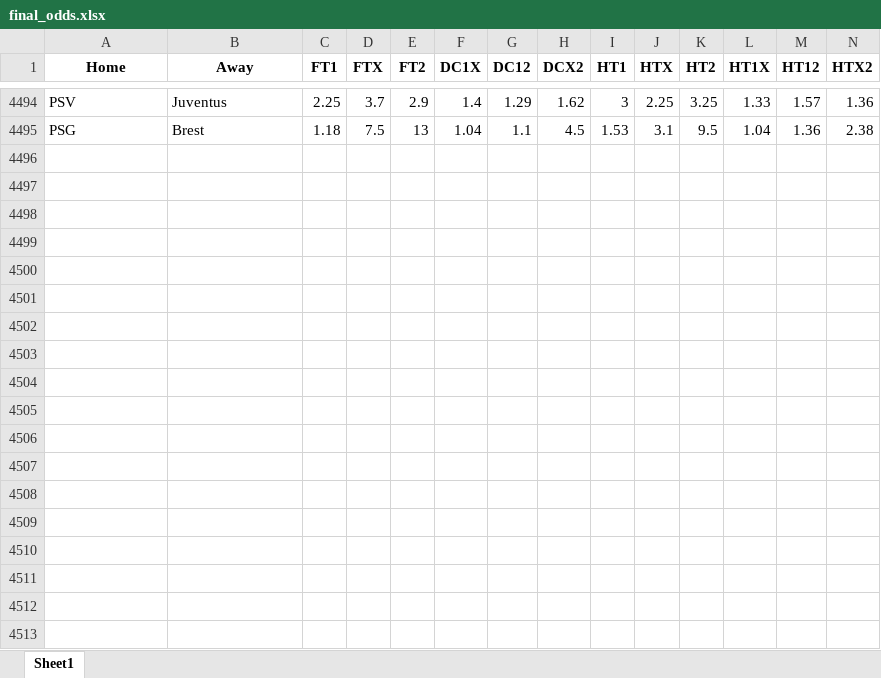
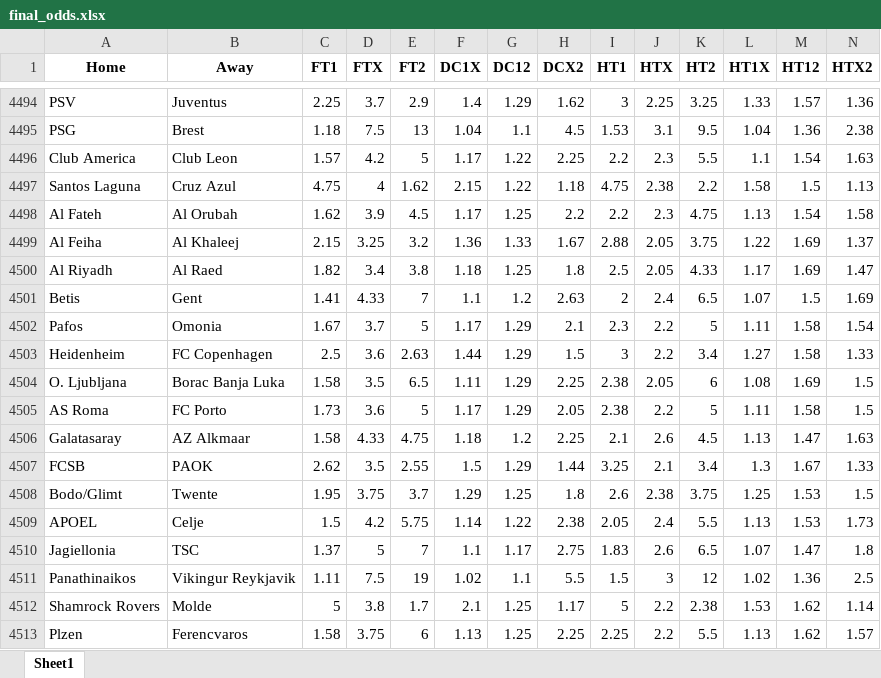
Before and after one commit to musayevf/Dixon_Coles_2025, an Excel workbook: dixon_coles_model_predictions/final_odds.xlsx, sheet Sheet1, drawn as a sheet; only a part is shown, gaps mark what is left out; values as stored, in another font and other column widths than the file's, no borders; rows hold the shown columns only; the diff covers the shown part only; the diff names each change by its address in the sheet, - before the commit and + after, or states it on an @@ line.

```diff
--- a/dixon_coles_model_predictions/final_odds.xlsx (sheet Sheet1)
+++ b/dixon_coles_model_predictions/final_odds.xlsx (sheet Sheet1)
+row 4496: Club America | Club Leon | 1.57 | 4.2 | 5 | 1.17 | 1.22 | 2.25 | 2.2 | 2.3 | 5.5 | 1.1 | 1.54 | 1.63
+row 4497: Santos Laguna | Cruz Azul | 4.75 | 4 | 1.62 | 2.15 | 1.22 | 1.18 | 4.75 | 2.38 | 2.2 | 1.58 | 1.5 | 1.13
+row 4498: Al Fateh | Al Orubah | 1.62 | 3.9 | 4.5 | 1.17 | 1.25 | 2.2 | 2.2 | 2.3 | 4.75 | 1.13 | 1.54 | 1.58
+row 4499: Al Feiha | Al Khaleej | 2.15 | 3.25 | 3.2 | 1.36 | 1.33 | 1.67 | 2.88 | 2.05 | 3.75 | 1.22 | 1.69 | 1.37
+row 4500: Al Riyadh | Al Raed | 1.82 | 3.4 | 3.8 | 1.18 | 1.25 | 1.8 | 2.5 | 2.05 | 4.33 | 1.17 | 1.69 | 1.47
+row 4501: Betis | Gent | 1.41 | 4.33 | 7 | 1.1 | 1.2 | 2.63 | 2 | 2.4 | 6.5 | 1.07 | 1.5 | 1.69
+row 4502: Pafos | Omonia | 1.67 | 3.7 | 5 | 1.17 | 1.29 | 2.1 | 2.3 | 2.2 | 5 | 1.11 | 1.58 | 1.54
+row 4503: Heidenheim | FC Copenhagen | 2.5 | 3.6 | 2.63 | 1.44 | 1.29 | 1.5 | 3 | 2.2 | 3.4 | 1.27 | 1.58 | 1.33
+row 4504: O. Ljubljana | Borac Banja Luka | 1.58 | 3.5 | 6.5 | 1.11 | 1.29 | 2.25 | 2.38 | 2.05 | 6 | 1.08 | 1.69 | 1.5
+row 4505: AS Roma | FC Porto | 1.73 | 3.6 | 5 | 1.17 | 1.29 | 2.05 | 2.38 | 2.2 | 5 | 1.11 | 1.58 | 1.5
+row 4506: Galatasaray | AZ Alkmaar | 1.58 | 4.33 | 4.75 | 1.18 | 1.2 | 2.25 | 2.1 | 2.6 | 4.5 | 1.13 | 1.47 | 1.63
+row 4507: FCSB | PAOK | 2.62 | 3.5 | 2.55 | 1.5 | 1.29 | 1.44 | 3.25 | 2.1 | 3.4 | 1.3 | 1.67 | 1.33
+row 4508: Bodo/Glimt | Twente | 1.95 | 3.75 | 3.7 | 1.29 | 1.25 | 1.8 | 2.6 | 2.38 | 3.75 | 1.25 | 1.53 | 1.5
+row 4509: APOEL | Celje | 1.5 | 4.2 | 5.75 | 1.14 | 1.22 | 2.38 | 2.05 | 2.4 | 5.5 | 1.13 | 1.53 | 1.73
+row 4510: Jagiellonia | TSC | 1.37 | 5 | 7 | 1.1 | 1.17 | 2.75 | 1.83 | 2.6 | 6.5 | 1.07 | 1.47 | 1.8
+row 4511: Panathinaikos | Vikingur Reykjavik | 1.11 | 7.5 | 19 | 1.02 | 1.1 | 5.5 | 1.5 | 3 | 12 | 1.02 | 1.36 | 2.5
+row 4512: Shamrock Rovers | Molde | 5 | 3.8 | 1.7 | 2.1 | 1.25 | 1.17 | 5 | 2.2 | 2.38 | 1.53 | 1.62 | 1.14
+row 4513: Plzen | Ferencvaros | 1.58 | 3.75 | 6 | 1.13 | 1.25 | 2.25 | 2.25 | 2.2 | 5.5 | 1.13 | 1.62 | 1.57
```
Also changed, not shown: 36 added rows elsewhere in this sheet, bet365_odds.xlsx, dixon_coles_model_predictions/_predictions.xlsx, 3 other files.
